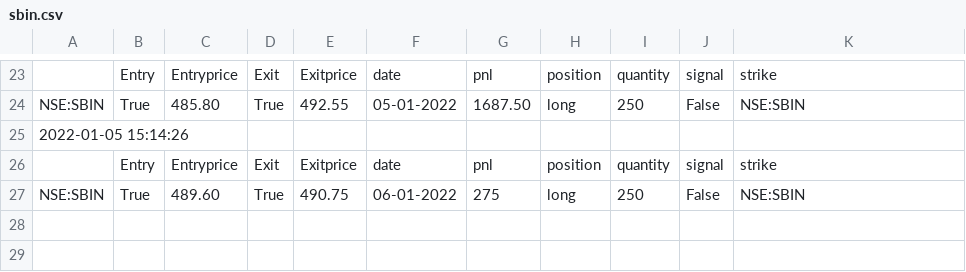
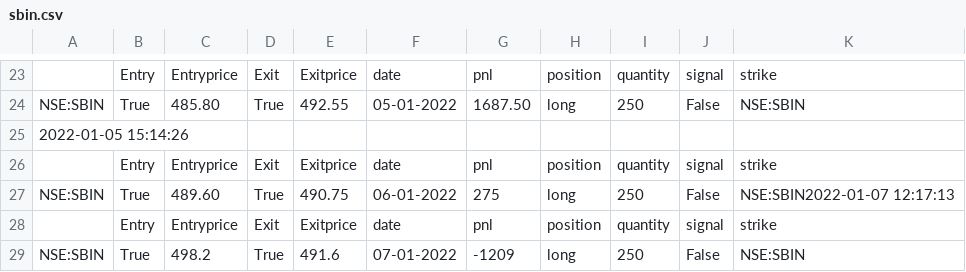
Before and after one commit to pragathi2016/stream, a CSV file: sbin.csv, drawn as a sheet; only a part is shown, gaps mark what is left out.

```diff
--- a/sbin.csv
+++ b/sbin.csv
@@ -26,2 +26,4 @@ NSE:SBIN,True,485.80,True,492.55,05-01-2022,1687.50,long,250,False,NSE:SBIN
 ,Entry,Entryprice,Exit,Exitprice,date,pnl,position,quantity,signal,strike
-NSE:SBIN,True,489.60,True,490.75,06-01-2022,275,long,250,False,NSE:SBIN
+NSE:SBIN,True,489.60,True,490.75,06-01-2022,275,long,250,False,NSE:SBIN2022-01-07 12:17:13
+,Entry,Entryprice,Exit,Exitprice,date,pnl,position,quantity,signal,strike
+NSE:SBIN,True,498.2,True,491.6,07-01-2022,-1209,long,250,False,NSE:SBIN
```
Also changed, not shown: bnf300.csv, straddle.csv.
